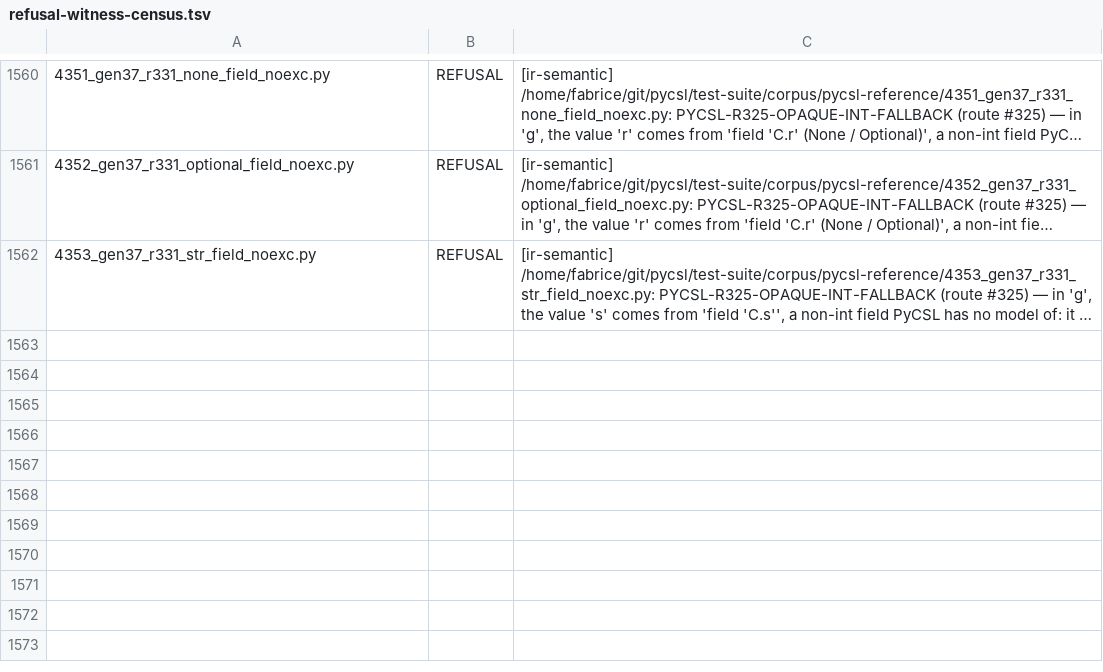
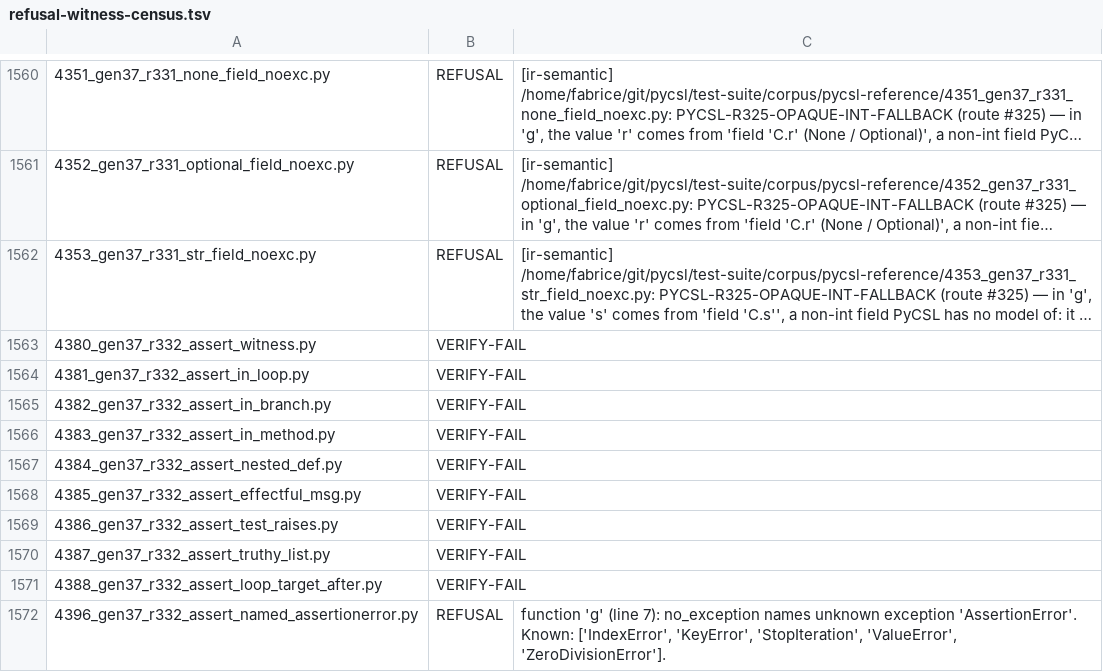
Before and after one commit to fderepas/pycsl, a TSV file: bin/refusal-witness-census.tsv, drawn as a sheet; only a part is shown, gaps mark what is left out; long unchanged cells end in …; the diff names each change by its address in the sheet, - before the commit and + after, or states it on an @@ line.

```diff
--- a/bin/refusal-witness-census.tsv
+++ b/bin/refusal-witness-census.tsv
+row 1563: 4380_gen37_r332_assert_witness.py | VERIFY-FAIL
+row 1564: 4381_gen37_r332_assert_in_loop.py | VERIFY-FAIL
+row 1565: 4382_gen37_r332_assert_in_branch.py | VERIFY-FAIL
+row 1566: 4383_gen37_r332_assert_in_method.py | VERIFY-FAIL
+row 1567: 4384_gen37_r332_assert_nested_def.py | VERIFY-FAIL
+row 1568: 4385_gen37_r332_assert_effectful_msg.py | VERIFY-FAIL
+row 1569: 4386_gen37_r332_assert_test_raises.py | VERIFY-FAIL
+row 1570: 4387_gen37_r332_assert_truthy_list.py | VERIFY-FAIL
+row 1571: 4388_gen37_r332_assert_loop_target_after.py | VERIFY-FAIL
+row 1572: 4396_gen37_r332_assert_named_assertionerror.py | REFUSAL | function 'g' (line 7): no_exception names unknown exception 'AssertionError'. Known: ['IndexError', 'KeyError', 'StopIteration', 'ValueError', 'ZeroDivisionError'].
```
